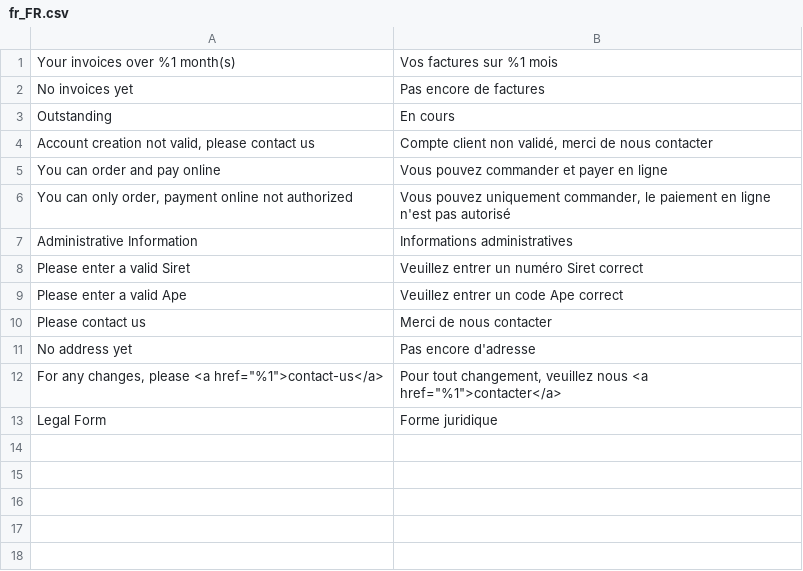
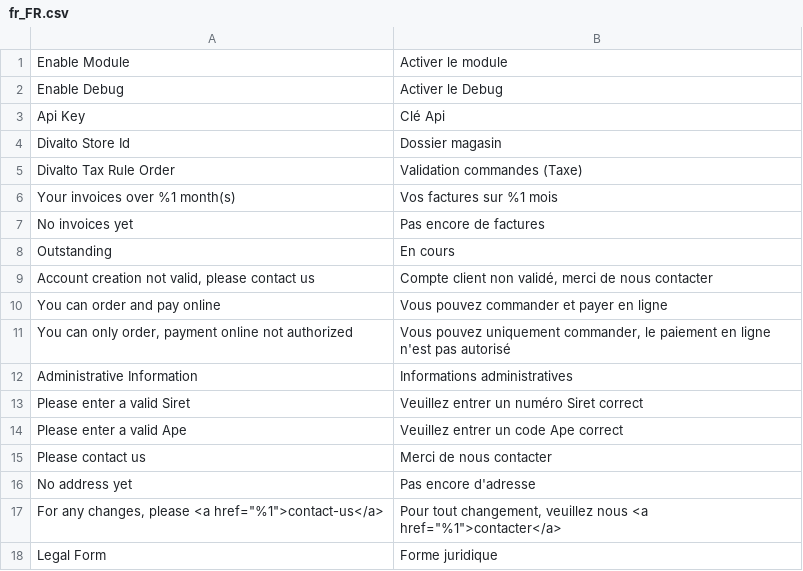
Before and after one commit to SySwatis/DivaltoCustomer, a CSV file: i18n/fr_FR.csv, drawn as a sheet; the diff names each change by its address in the sheet, - before the commit and + after, or states it on an @@ line.

Commit message:
initial commit

```diff
--- a/i18n/fr_FR.csv
+++ b/i18n/fr_FR.csv
+row 1: Enable Module | Activer le module
+row 2: Enable Debug | Activer le Debug
+row 3: Api Key | Clé Api
+row 4: Divalto Store Id | Dossier magasin
+row 5: Divalto Tax Rule Order | Validation commandes (Taxe)
```
